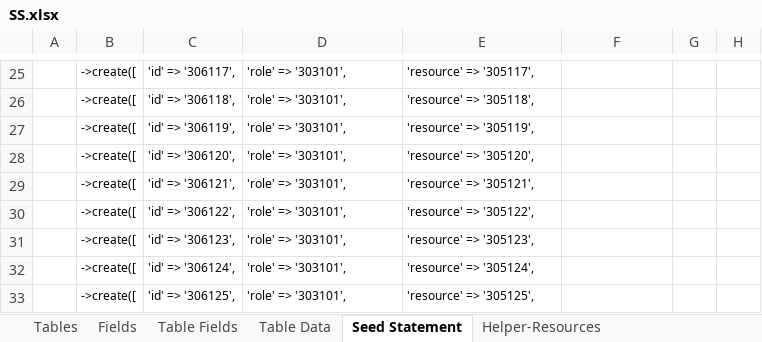
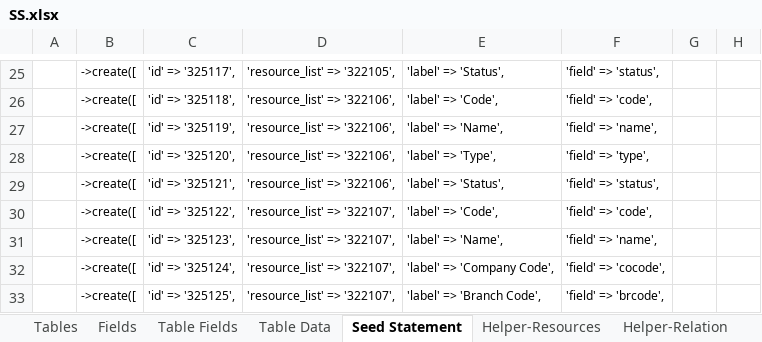
Before and after one commit to MilestoneInnovativeTechnologies/DD, an Excel workbook: SS.xlsx, sheet Seed Statement, drawn as a sheet; only a part is shown, gaps mark what is left out; values as stored, in another font and other column widths than the file's, no borders; the diff covers the shown part only; the diff names each change by its address in the sheet, - before the commit and + after, or states it on an @@ line.

Commit message:
DB Fields modified to make more friendly

```diff
--- a/SS.xlsx (sheet Seed Statement)
+++ b/SS.xlsx (sheet Seed Statement)
@@ sheet tab unhidden: Helper-Relation @@
-C25: 'id' => '306117',
+C25: 'id' => '325117',
-D25: 'role' => '303101',
+D25: 'resource_list' => '322105',
-E25: 'resource' => '305117',
+E25: 'label' => 'Status',
-F25: (empty)
+F25: 'field' => 'status',
-C26: 'id' => '306118',
+C26: 'id' => '325118',
-D26:D29: 'role' => '303101',
+D26:D29: 'resource_list' => '322106',
-E26: 'resource' => '305118',
+E26: 'label' => 'Code',
-F26: (empty)
+F26: 'field' => 'code',
-C27: 'id' => '306119',
+C27: 'id' => '325119',
-E27: 'resource' => '305119',
+E27: 'label' => 'Name',
-F27: (empty)
+F27: 'field' => 'name',
-C28: 'id' => '306120',
+C28: 'id' => '325120',
-E28: 'resource' => '305120',
+E28: 'label' => 'Type',
-F28: (empty)
+F28: 'field' => 'type',
-C29: 'id' => '306121',
+C29: 'id' => '325121',
-E29: 'resource' => '305121',
+E29: 'label' => 'Status',
-F29: (empty)
+F29: 'field' => 'status',
-C30: 'id' => '306122',
+C30: 'id' => '325122',
-D30:D33: 'role' => '303101',
+D30:D33: 'resource_list' => '322107',
-E30: 'resource' => '305122',
+E30: 'label' => 'Code',
-F30: (empty)
+F30: 'field' => 'code',
-C31: 'id' => '306123',
+C31: 'id' => '325123',
-E31: 'resource' => '305123',
+E31: 'label' => 'Name',
-F31: (empty)
+F31: 'field' => 'name',
-C32: 'id' => '306124',
+C32: 'id' => '325124',
-E32: 'resource' => '305124',
+E32: 'label' => 'Company Code',
-F32: (empty)
+F32: 'field' => 'cocode',
-C33: 'id' => '306125',
+C33: 'id' => '325125',
-E33: 'resource' => '305125',
+E33: 'label' => 'Branch Code',
-F33: (empty)
+F33: 'field' => 'brcode',
```
Also changed, not shown: 238 edited cells elsewhere in this sheet, sheet Helper-ResourceList, sheet Helper-ResourceData, sheet Helper-ResourceForm, hidden cells, 8 other files.
